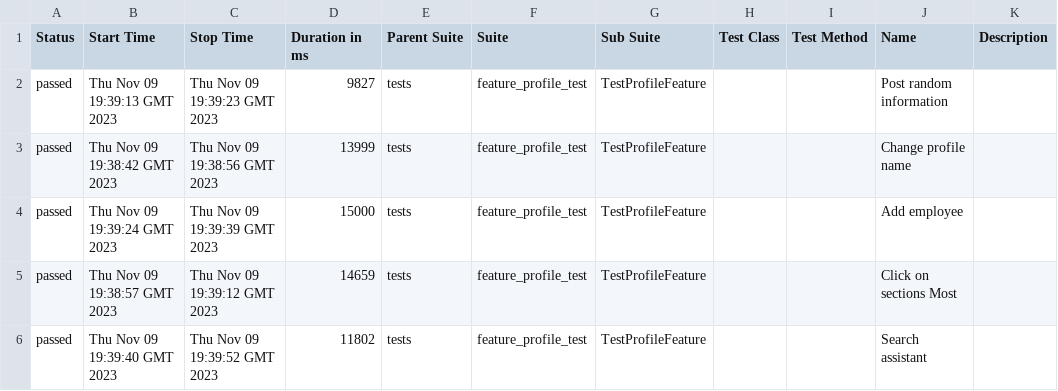
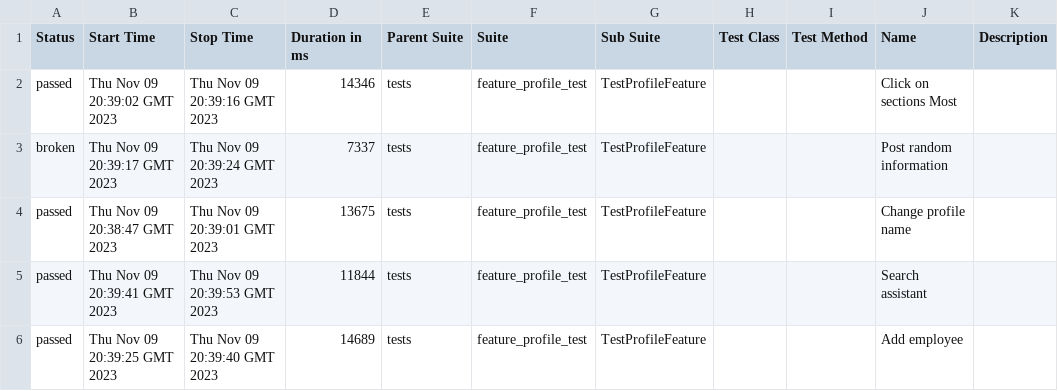
Before and after one commit to Roman1599/petrov-main, a CSV file: data/suites.csv, drawn as a sheet.

```diff
--- a/data/suites.csv
+++ b/data/suites.csv
@@ -1,6 +1,6 @@
 "Status","Start Time","Stop Time","Duration in ms","Parent Suite","Suite","Sub Suite","Test Class","Test Method","Name","Description"
-"passed","Thu Nov 09 19:39:13 GMT 2023","Thu Nov 09 19:39:23 GMT 2023","9827","tests","feature_profile_test","TestProfileFeature","","","Post random information",""
-"passed","Thu Nov 09 19:38:42 GMT 2023","Thu Nov 09 19:38:56 GMT 2023","13999","tests","feature_profile_test","TestProfileFeature","","","Change profile name",""
-"passed","Thu Nov 09 19:39:24 GMT 2023","Thu Nov 09 19:39:39 GMT 2023","15000","tests","feature_profile_test","TestProfileFeature","","","Add employee",""
-"passed","Thu Nov 09 19:38:57 GMT 2023","Thu Nov 09 19:39:12 GMT 2023","14659","tests","feature_profile_test","TestProfileFeature","","","Click on sections Most",""
-"passed","Thu Nov 09 19:39:40 GMT 2023","Thu Nov 09 19:39:52 GMT 2023","11802","tests","feature_profile_test","TestProfileFeature","","","Search assistant",""
+"passed","Thu Nov 09 20:39:02 GMT 2023","Thu Nov 09 20:39:16 GMT 2023","14346","tests","feature_profile_test","TestProfileFeature","","","Click on sections Most",""
+"broken","Thu Nov 09 20:39:17 GMT 2023","Thu Nov 09 20:39:24 GMT 2023","7337","tests","feature_profile_test","TestProfileFeature","","","Post random information",""
+"passed","Thu Nov 09 20:38:47 GMT 2023","Thu Nov 09 20:39:01 GMT 2023","13675","tests","feature_profile_test","TestProfileFeature","","","Change profile name",""
+"passed","Thu Nov 09 20:39:41 GMT 2023","Thu Nov 09 20:39:53 GMT 2023","11844","tests","feature_profile_test","TestProfileFeature","","","Search assistant",""
+"passed","Thu Nov 09 20:39:25 GMT 2023","Thu Nov 09 20:39:40 GMT 2023","14689","tests","feature_profile_test","TestProfileFeature","","","Add employee",""
```
Also changed, not shown: 44 other files.
